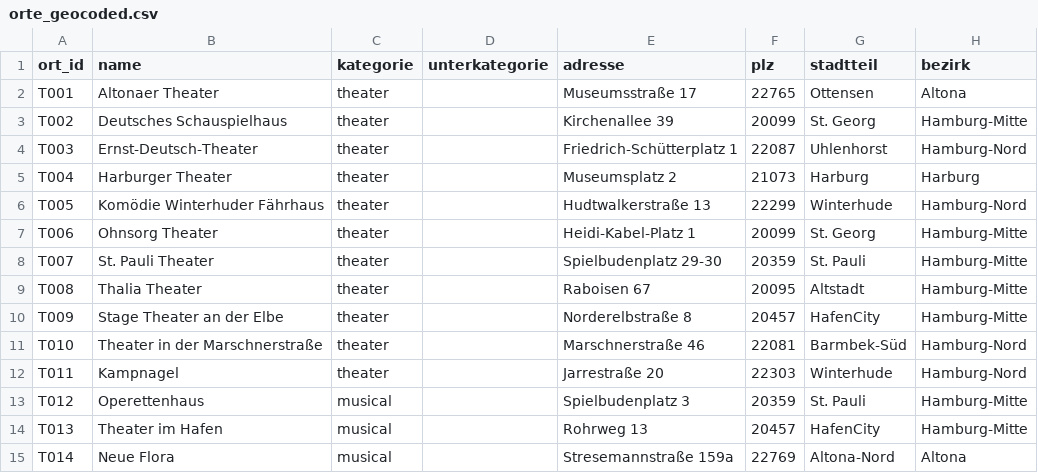
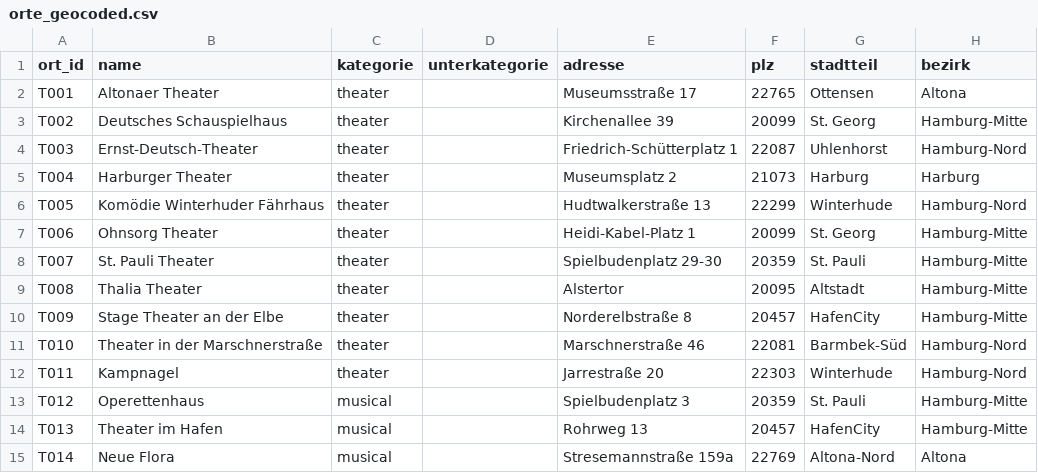
Before and after one commit to Leonievb/hoerkompass, a CSV file: orte_geocoded.csv, drawn as a sheet; only a part is shown; the diff names each change by its address in the sheet, - before the commit and + after, or states it on an @@ line.

Commit message:
Update Thalia Theater address

```diff
--- a/orte_geocoded.csv
+++ b/orte_geocoded.csv
-E9 (adresse): Raboisen 67
+E9 (adresse): Alstertor
```
